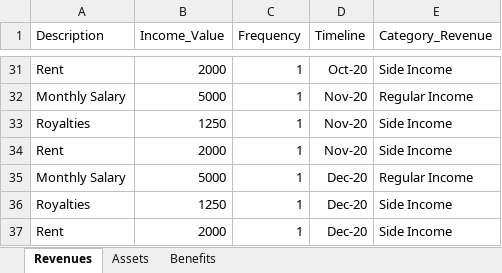
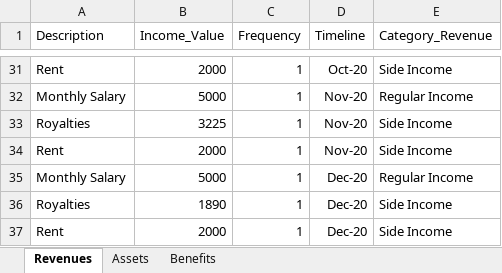
Before and after one commit to DeanDro/Beaver_Hackathon_Spring2021-Bankrupt_Smart, an Excel workbook: Assets_Revenues_Benefits/assets_data.xlsx, sheet Revenues, drawn as a sheet; only a part is shown, gaps mark what is left out; values as stored, in another font and other column widths than the file's, no borders; the diff covers the shown part only; the diff names each change by its address in the sheet, - before the commit and + after, or states it on an @@ line.

```diff
--- a/Assets_Revenues_Benefits/assets_data.xlsx (sheet Revenues)
+++ b/Assets_Revenues_Benefits/assets_data.xlsx (sheet Revenues)
-B33 (Income_Value): 1250
+B33 (Income_Value): 3225
-B36 (Income_Value): 1250
+B36 (Income_Value): 1890
```
Also changed, not shown: 9 edited cells elsewhere in this sheet, sheet Benefits, Bills_Debt/bills_debt_data.xlsx, 4 other files.
